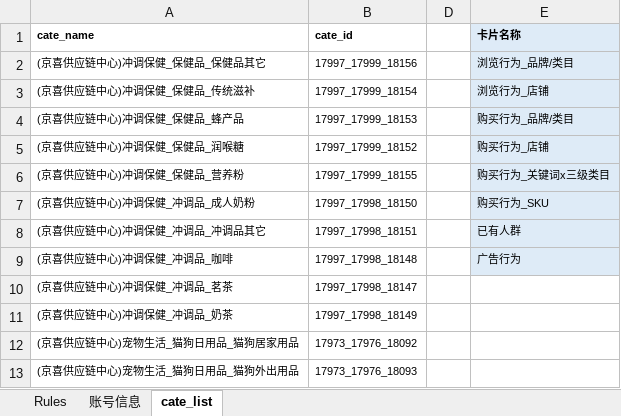
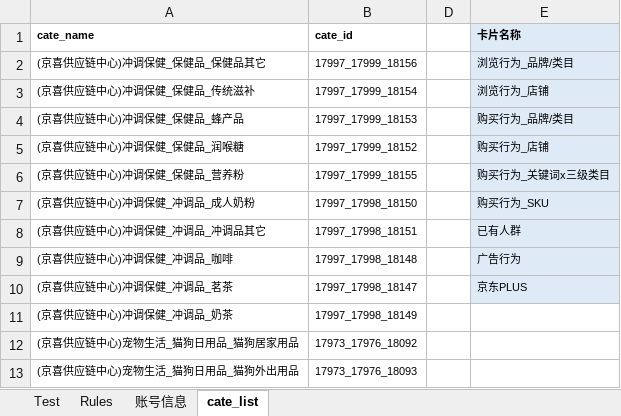
Before and after one commit to Sunny-313/Predict_AudienceSize, an Excel workbook: ruleSheet/data_sheet.xlsx, sheet cate_list, drawn as a sheet; only a part is shown; values as stored, in another font and other column widths than the file's, no borders; the diff names each change by its address in the sheet, - before the commit and + after, or states it on an @@ line.

```diff
--- a/ruleSheet/data_sheet.xlsx (sheet cate_list)
+++ b/ruleSheet/data_sheet.xlsx (sheet cate_list)
+sheet tab: Test
-E10 (卡片名称): (empty)
+E10 (卡片名称): 京东PLUS
-E10 fill: none
+E10 fill: #DEEBF7
```
Also changed, not shown: sheet Rules.
